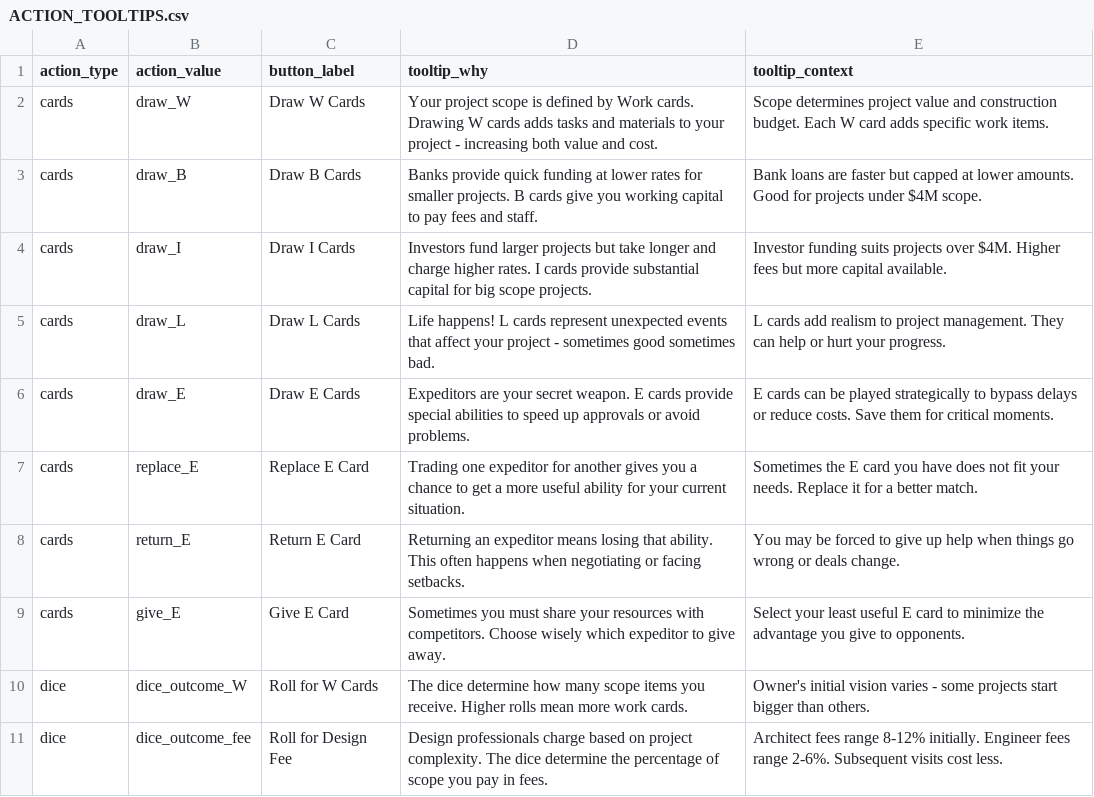
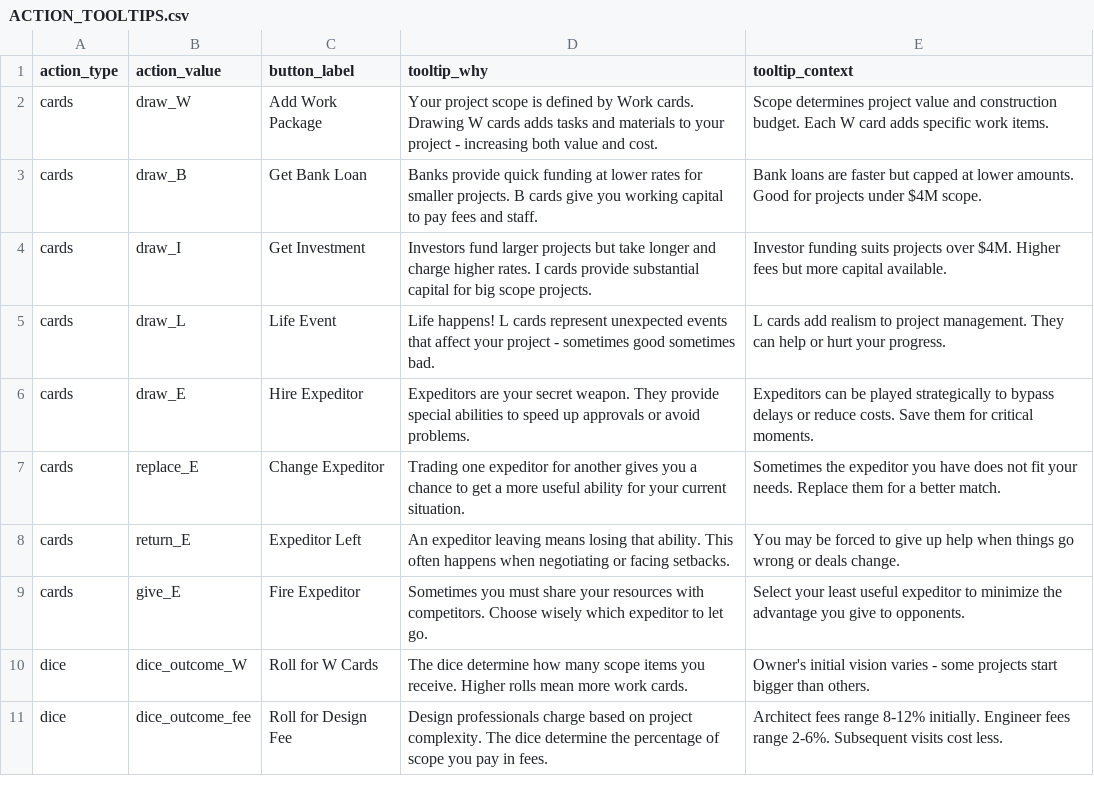
Before and after one commit to tomaszsb/Game_alpha, a CSV file: public/data/CLEAN_FILES/ACTION_TOOLTIPS.csv, drawn as a sheet; only a part is shown.

```diff
--- a/public/data/CLEAN_FILES/ACTION_TOOLTIPS.csv
+++ b/public/data/CLEAN_FILES/ACTION_TOOLTIPS.csv
@@ -1,10 +1,10 @@
 action_type,action_value,button_label,tooltip_why,tooltip_context
-cards,draw_W,Draw W Cards,Your project scope is defined by Work cards. Drawing W cards adds tasks and materials to your project - increasing both value and cost.,Scope determines project value and construction budget. Each W card adds specific work items.
-cards,draw_B,Draw B Cards,Banks provide quick funding at lower rates for smaller projects. B cards give you working capital to pay fees and staff.,Bank loans are faster but capped at lower amounts. Good for projects under $4M scope.
-cards,draw_I,Draw I Cards,Investors fund larger projects but take longer and charge higher rates. I cards provide substantial capital for big scope projects.,Investor funding suits projects over $4M. Higher fees but more capital available.
-cards,draw_L,Draw L Cards,Life happens! L cards represent unexpected events that affect your project - sometimes good sometimes bad.,L cards add realism to project management. They can help or hurt your progress.
-cards,draw_E,Draw E Cards,Expeditors are your secret weapon. E cards provide special abilities to speed up approvals or avoid problems.,E cards can be played strategically to bypass delays or reduce costs. Save them for critical moments.
-cards,replace_E,Replace E Card,Trading one expeditor for another gives you a chance to get a more useful ability for your current situation.,Sometimes the E card you have does not fit your needs. Replace it for a better match.
-cards,return_E,Return E Card,Returning an expeditor means losing that ability. This often happens when negotiating or facing setbacks.,You may be forced to give up help when things go wrong or deals change.
-cards,give_E,Give E Card,Sometimes you must share your resources with competitors. Choose wisely which expeditor to give away.,Select your least useful E card to minimize the advantage you give to opponents.
+cards,draw_W,Add Work Package,Your project scope is defined by Work cards. Drawing W cards adds tasks and materials to your project - increasing both value and cost.,Scope determines project value and construction budget. Each W card adds specific work items.
+cards,draw_B,Get Bank Loan,Banks provide quick funding at lower rates for smaller projects. B cards give you working capital to pay fees and staff.,Bank loans are faster but capped at lower amounts. Good for projects under $4M scope.
+cards,draw_I,Get Investment,Investors fund larger projects but take longer and charge higher rates. I cards provide substantial capital for big scope projects.,Investor funding suits projects over $4M. Higher fees but more capital available.
+cards,draw_L,Life Event,Life happens! L cards represent unexpected events that affect your project - sometimes good sometimes bad.,L cards add realism to project management. They can help or hurt your progress.
+cards,draw_E,Hire Expeditor,Expeditors are your secret weapon. They provide special abilities to speed up approvals or avoid problems.,Expeditors can be played strategically to bypass delays or reduce costs. Save them for critical moments.
+cards,replace_E,Change Expeditor,Trading one expeditor for another gives you a chance to get a more useful ability for your current situation.,Sometimes the expeditor you have does not fit your needs. Replace them for a better match.
+cards,return_E,Expeditor Left,An expeditor leaving means losing that ability. This often happens when negotiating or facing setbacks.,You may be forced to give up help when things go wrong or deals change.
+cards,give_E,Fire Expeditor,Sometimes you must share your resources with competitors. Choose wisely which expeditor to let go.,Select your least useful expeditor to minimize the advantage you give to opponents.
 dice,dice_outcome_W,Roll for W Cards,The dice determine how many scope items you receive. Higher rolls mean more work cards.,Owner's initial vision varies - some projects start bigger than others.
```
Also changed, not shown: 9 other files.
